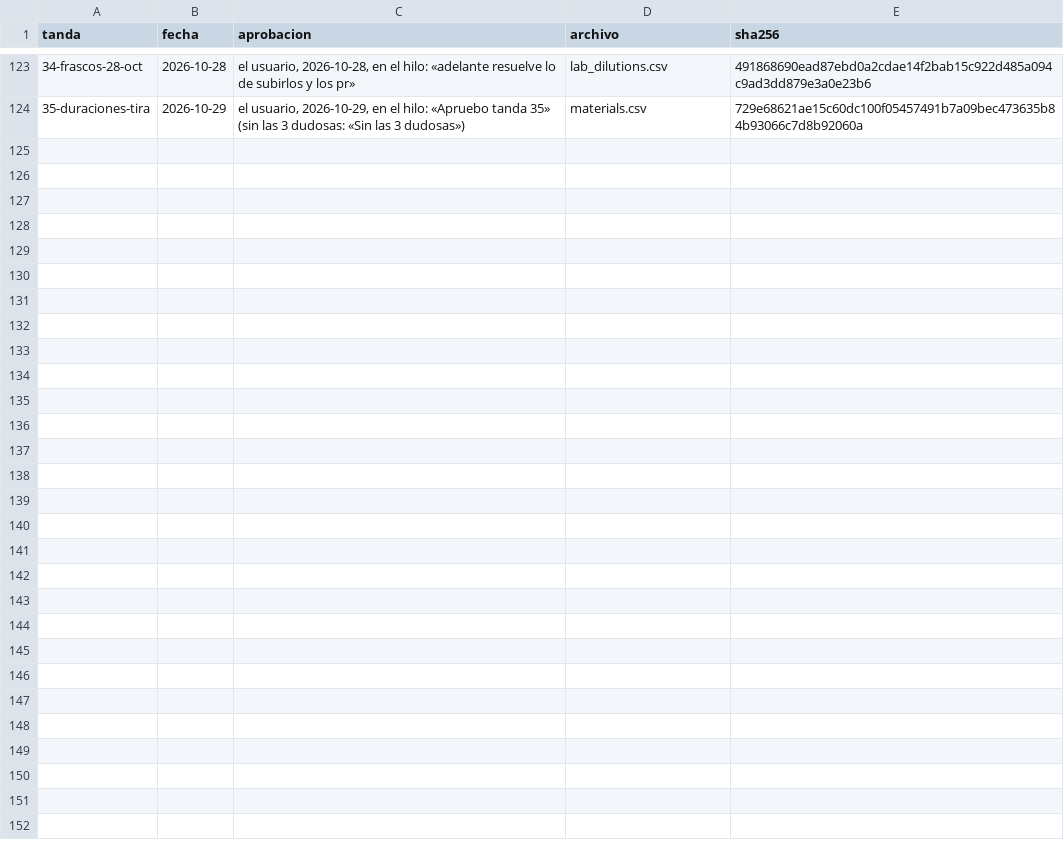
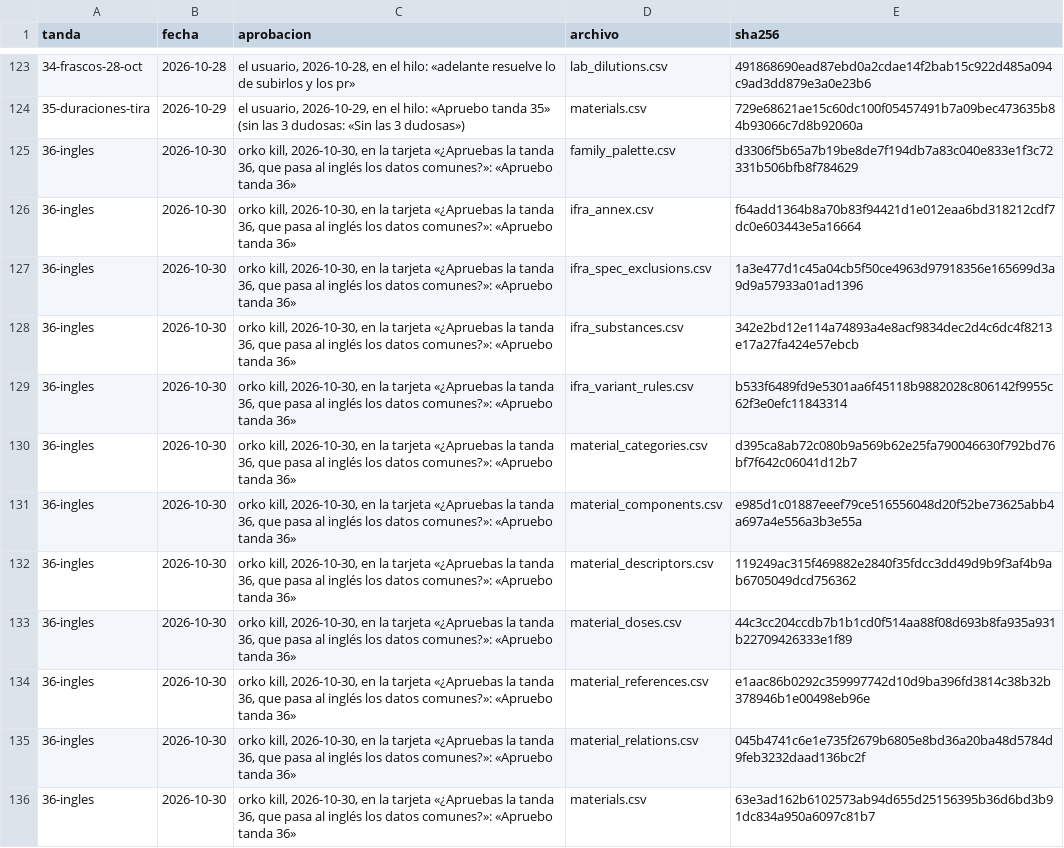
Before and after one commit to smortenax/perfumeria-app, a CSV file: migracion-v3/tandas/aprobadas.csv, drawn as a sheet; only a part is shown, gaps mark what is left out; the diff names each change by its address in the sheet, - before the commit and + after, or states it on an @@ line.

```diff
--- a/migracion-v3/tandas/aprobadas.csv
+++ b/migracion-v3/tandas/aprobadas.csv
+row 125: 36-ingles | 2026-10-30 | orko kill, 2026-10-30, en la tarjeta «¿Apruebas la tanda 36, que pasa al inglés los datos comunes?»: «Apruebo tanda 36» | family_palette.csv | d3306f5b65a7b19be8de7f194db7a83c040e833e1f3c72331b506bfb8f784629
+row 126: 36-ingles | 2026-10-30 | orko kill, 2026-10-30, en la tarjeta «¿Apruebas la tanda 36, que pasa al inglés los datos comunes?»: «Apruebo tanda 36» | ifra_annex.csv | f64add1364b8a70b83f94421d1e012eaa6bd318212cdf7dc0e603443e5a16664
+row 127: 36-ingles | 2026-10-30 | orko kill, 2026-10-30, en la tarjeta «¿Apruebas la tanda 36, que pasa al inglés los datos comunes?»: «Apruebo tanda 36» | ifra_spec_exclusions.csv | 1a3e477d1c45a04cb5f50ce4963d97918356e165699d3a9d9a57933a01ad1396
+row 128: 36-ingles | 2026-10-30 | orko kill, 2026-10-30, en la tarjeta «¿Apruebas la tanda 36, que pasa al inglés los datos comunes?»: «Apruebo tanda 36» | ifra_substances.csv | 342e2bd12e114a74893a4e8acf9834dec2d4c6dc4f8213e17a27fa424e57ebcb
+row 129: 36-ingles | 2026-10-30 | orko kill, 2026-10-30, en la tarjeta «¿Apruebas la tanda 36, que pasa al inglés los datos comunes?»: «Apruebo tanda 36» | ifra_variant_rules.csv | b533f6489fd9e5301aa6f45118b9882028c806142f9955c62f3e0efc11843314
+row 130: 36-ingles | 2026-10-30 | orko kill, 2026-10-30, en la tarjeta «¿Apruebas la tanda 36, que pasa al inglés los datos comunes?»: «Apruebo tanda 36» | material_categories.csv | d395ca8ab72c080b9a569b62e25fa790046630f792bd76bf7f642c06041d12b7
+row 131: 36-ingles | 2026-10-30 | orko kill, 2026-10-30, en la tarjeta «¿Apruebas la tanda 36, que pasa al inglés los datos comunes?»: «Apruebo tanda 36» | material_components.csv | e985d1c01887eeef79ce516556048d20f52be73625abb4a697a4e556a3b3e55a
+row 132: 36-ingles | 2026-10-30 | orko kill, 2026-10-30, en la tarjeta «¿Apruebas la tanda 36, que pasa al inglés los datos comunes?»: «Apruebo tanda 36» | material_descriptors.csv | 119249ac315f469882e2840f35fdcc3dd49d9b9f3af4b9ab6705049dcd756362
+row 133: 36-ingles | 2026-10-30 | orko kill, 2026-10-30, en la tarjeta «¿Apruebas la tanda 36, que pasa al inglés los datos comunes?»: «Apruebo tanda 36» | material_doses.csv | 44c3cc204ccdb7b1b1cd0f514aa88f08d693b8fa935a931b22709426333e1f89
+row 134: 36-ingles | 2026-10-30 | orko kill, 2026-10-30, en la tarjeta «¿Apruebas la tanda 36, que pasa al inglés los datos comunes?»: «Apruebo tanda 36» | material_references.csv | e1aac86b0292c359997742d10d9ba396fd3814c38b32b378946b1e00498eb96e
+row 135: 36-ingles | 2026-10-30 | orko kill, 2026-10-30, en la tarjeta «¿Apruebas la tanda 36, que pasa al inglés los datos comunes?»: «Apruebo tanda 36» | material_relations.csv | 045b4741c6e1e735f2679b6805e8bd36a20ba48d5784d9feb3232daad136bc2f
+row 136: 36-ingles | 2026-10-30 | orko kill, 2026-10-30, en la tarjeta «¿Apruebas la tanda 36, que pasa al inglés los datos comunes?»: «Apruebo tanda 36» | materials.csv | 63e3ad162b6102573ab94d655d25156395b36d6bd3b91dc834a950a6097c81b7
```
Also changed, not shown: v3/datos/ifra_variant_rules.csv, v3/datos/material_categories.csv, 13 other files.
